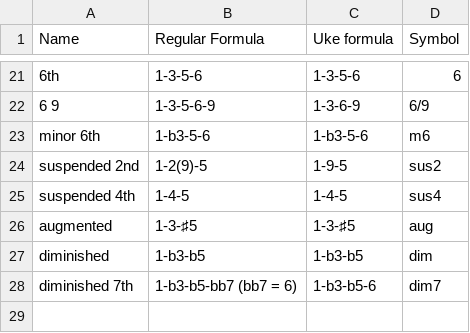
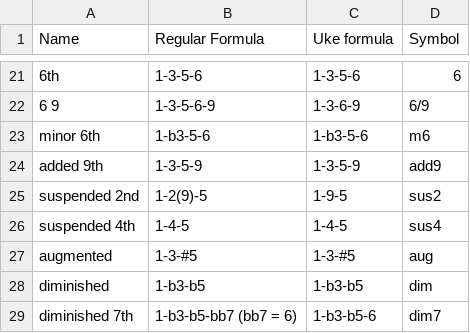
Before and after one commit to ukulelecifras/chord-generator, a CSV file: src/Resources/chord-formulas.csv, drawn as a sheet; only a part is shown, gaps mark what is left out; addresses are those after the commit; the diff names each change by its address in the sheet, - before the commit and + after, or states it on an @@ line.

Commit message:
Add 28 formula and generate 2009 chords
- Formula list is represented in an external .csv file

```diff
--- a/src/Resources/chord-formulas.csv
+++ b/src/Resources/chord-formulas.csv
+row 24: added 9th | 1-3-5-9 | 1-3-5-9 | add9
-B27 (Regular Formula): 1-3-♯5
+B27 (Regular Formula): 1-3-#5
-C27 (Uke formula): 1-3-♯5
+C27 (Uke formula): 1-3-#5
```
Also changed, not shown: 5 other files.
